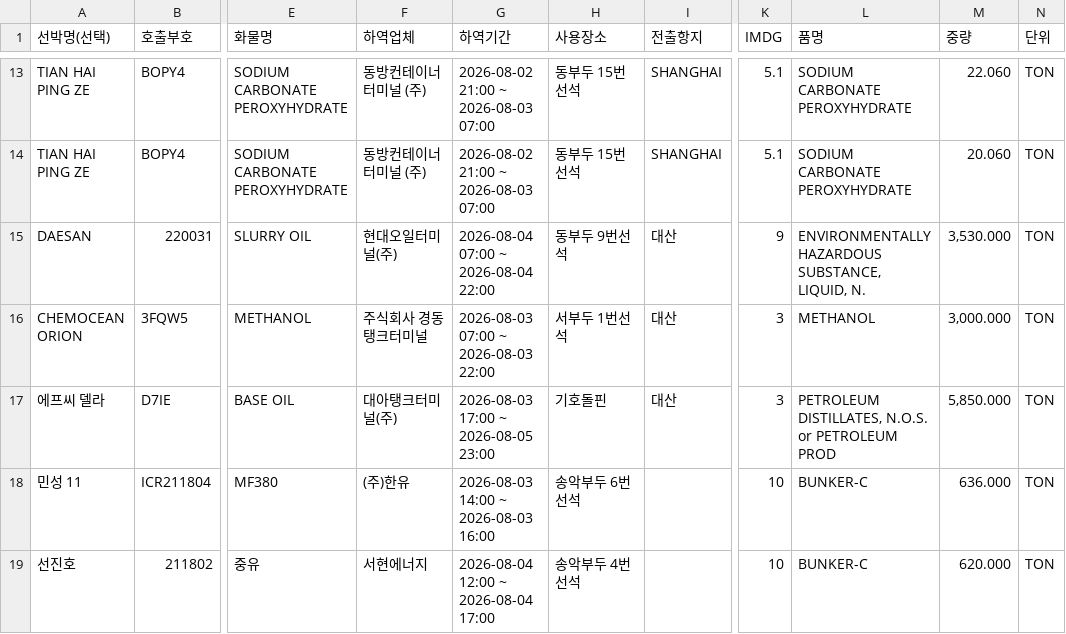
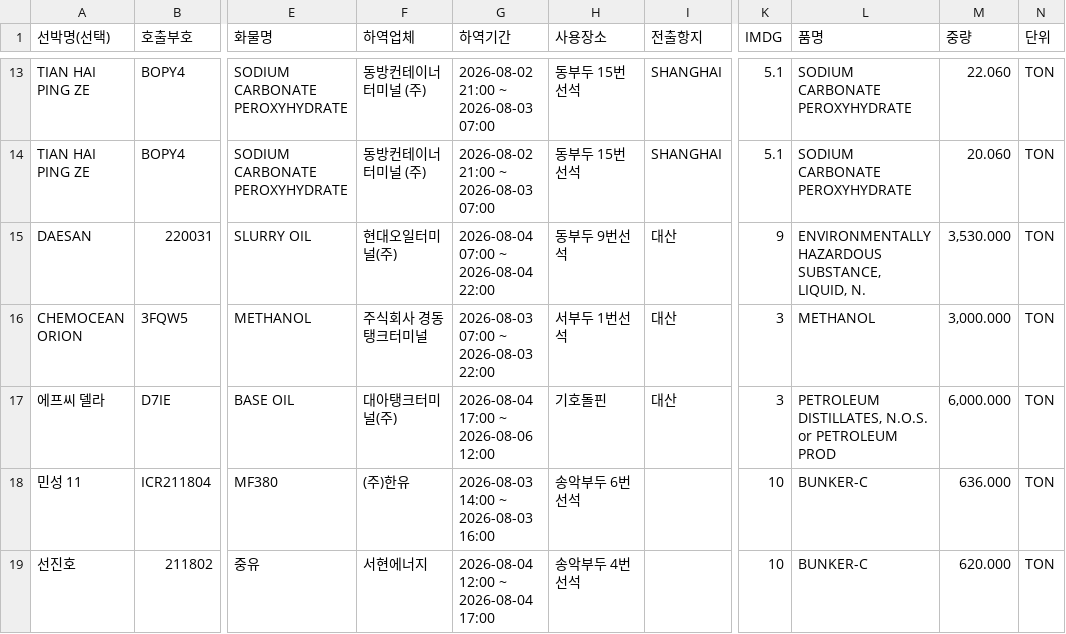
Before and after one commit to juyk1992/pt-hns, a CSV file: hns_pyeongtaek_report.csv, drawn as a sheet; only a part is shown, gaps mark what is left out; the diff names each change by its address in the sheet, - before the commit and + after, or states it on an @@ line.

```diff
--- a/hns_pyeongtaek_report.csv
+++ b/hns_pyeongtaek_report.csv
-G17 (하역기간): 2026-08-03 17:00 ~ 2026-08-05 23:00
+G17 (하역기간): 2026-08-04 17:00 ~ 2026-08-06 12:00
-M17 (중량): 5,850.000
+M17 (중량): 6,000.000
```
Also changed, not shown: hns_daesan_report.csv.
